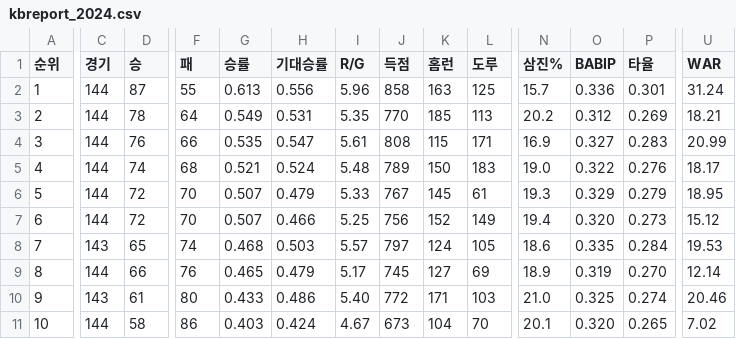
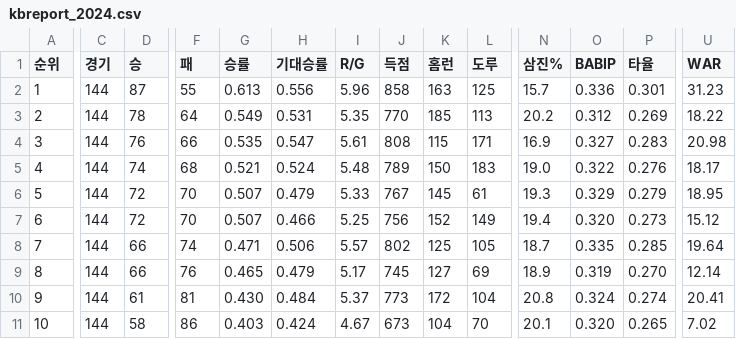
Before and after one commit to syeon8344/betnet_python, a CSV file: src/crawl_csv/kbreport/kbreport_2024.csv, drawn as a sheet; only a part is shown, gaps mark what is left out; the diff covers the shown part only; the diff names each change by its address in the sheet, - before the commit and + after, or states it on an @@ line.

```diff
--- a/src/crawl_csv/kbreport/kbreport_2024.csv
+++ b/src/crawl_csv/kbreport/kbreport_2024.csv
-U2 (WAR): 31.24
+U2 (WAR): 31.23
-U3 (WAR): 18.21
+U3 (WAR): 18.22
-U4 (WAR): 20.99
+U4 (WAR): 20.98
-C8 (경기): 143
+C8 (경기): 144
-D8 (승): 65
+D8 (승): 66
-G8 (승률): 0.468
+G8 (승률): 0.471
-H8 (기대승률): 0.503
+H8 (기대승률): 0.506
-J8 (득점): 797
+J8 (득점): 802
-K8 (홈런): 124
+K8 (홈런): 125
-N8 (삼진%): 18.6
+N8 (삼진%): 18.7
-P8 (타율): 0.284
+P8 (타율): 0.285
-U8 (WAR): 19.53
+U8 (WAR): 19.64
-C10 (경기): 143
+C10 (경기): 144
-F10 (패): 80
+F10 (패): 81
-G10 (승률): 0.433
+G10 (승률): 0.430
-H10 (기대승률): 0.486
+H10 (기대승률): 0.484
-I10 (R/G): 5.40
+I10 (R/G): 5.37
-J10 (득점): 772
+J10 (득점): 773
-K10 (홈런): 171
+K10 (홈런): 172
-L10 (도루): 103
+L10 (도루): 104
-N10 (삼진%): 21.0
+N10 (삼진%): 20.8
-O10 (BABIP): 0.325
+O10 (BABIP): 0.324
-U10 (WAR): 20.46
+U10 (WAR): 20.41
```
Also changed, not shown: 2 edited cells elsewhere in this file, src/crawl_csv/hitter/팀기록_타자_2024.csv, src/crawl_csv/monthly_schedule/월간경기일정_202410.csv, 3 other files.
